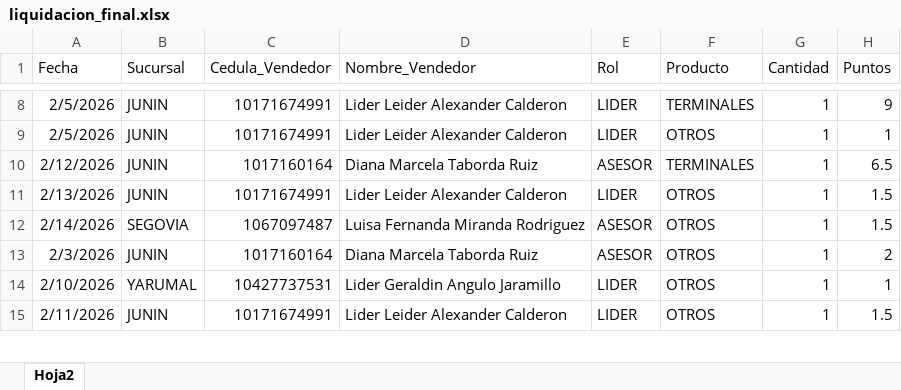
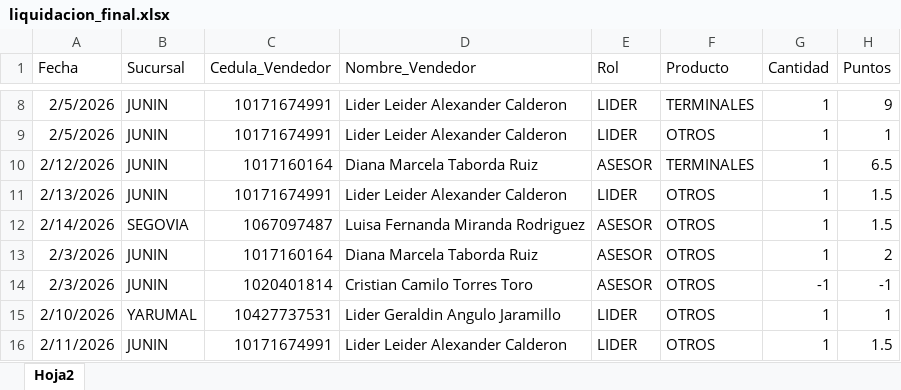
Before and after one commit to Paolam1903/CierreCVS2026, an Excel workbook: data/liquidacion_final.xlsx, sheet Hoja2, drawn as a sheet; only a part is shown, gaps mark what is left out; values as stored, in another font and other column widths than the file's, no borders; the diff names each change by its address in the sheet, - before the commit and + after, or states it on an @@ line.

Commit message:
Add files via upload

```diff
--- a/data/liquidacion_final.xlsx (sheet Hoja2)
+++ b/data/liquidacion_final.xlsx (sheet Hoja2)
+row 14: 2/3/2026 | JUNIN | 1020401814 | Cristian Camilo Torres Toro | ASESOR | OTROS | -1 | -1
```
